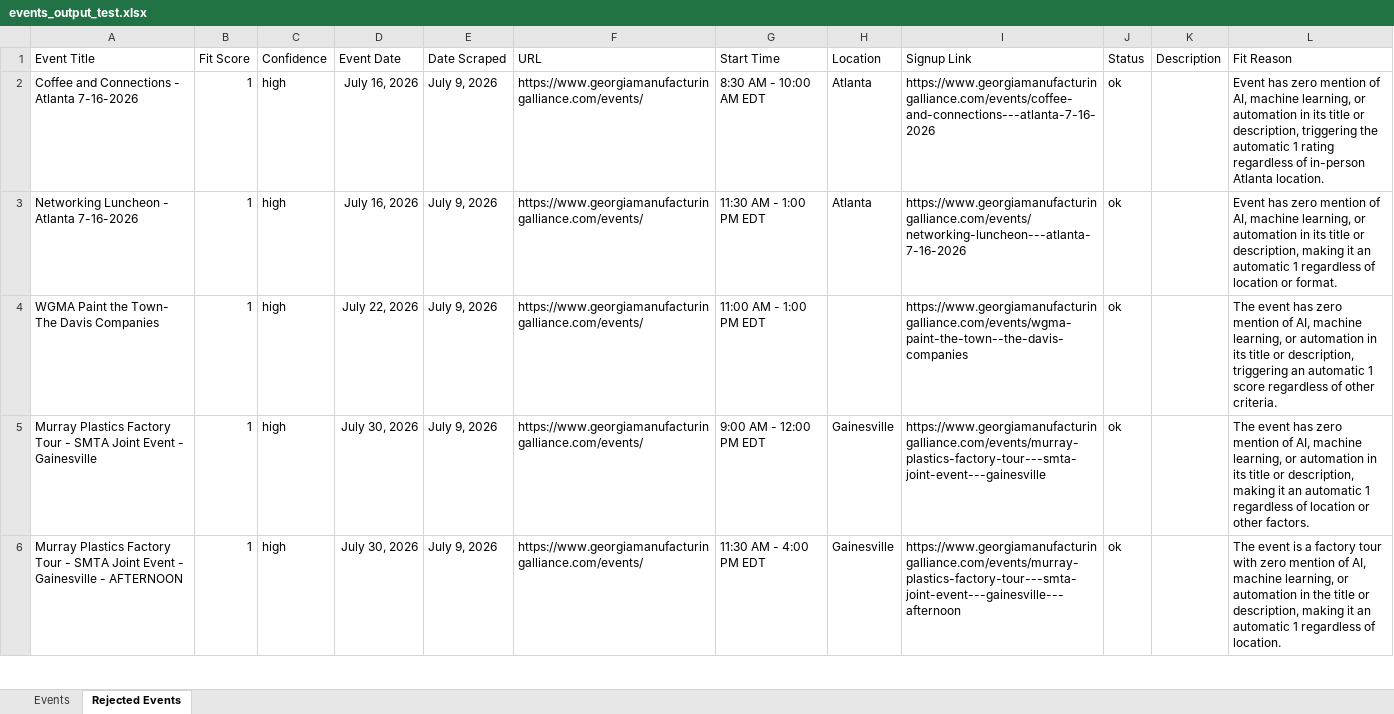
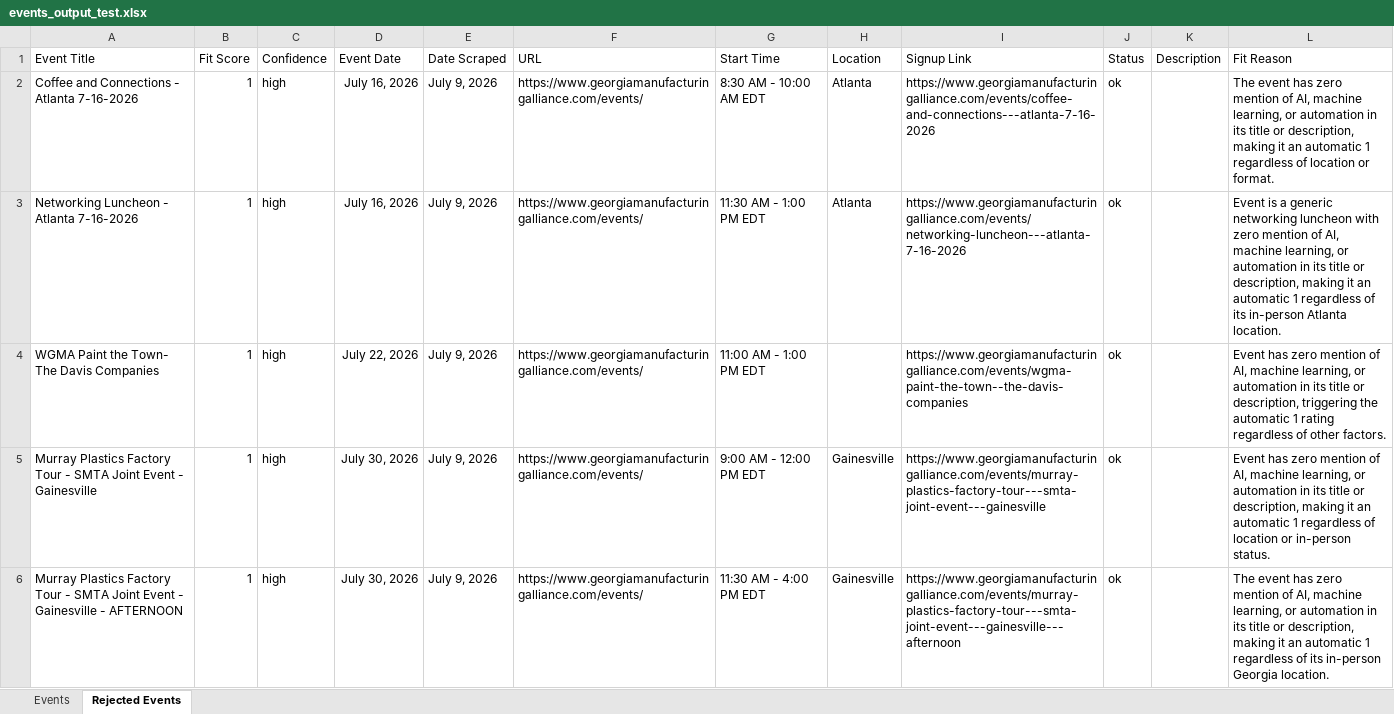
Before and after one commit to isaiah-dietrich/Event_Scraper, an Excel workbook: events_output_test.xlsx, sheet Rejected Events, drawn as a sheet; only a part is shown; values as stored, in another font and other column widths than the file's, no borders; table styles not drawn; the diff covers the shown part only; the diff names each change by its address in the sheet, - before the commit and + after, or states it on an @@ line.

```diff
--- a/events_output_test.xlsx (sheet Rejected Events)
+++ b/events_output_test.xlsx (sheet Rejected Events)
-L2 (Fit Reason): Event has zero mention of AI, machine learning, or automation in its title or description, triggering the automatic 1 rating regardless of in-person Atlanta location.
+L2 (Fit Reason): The event has zero mention of AI, machine learning, or automation in its title or description, making it an automatic 1 regardless of location or format.
-L3 (Fit Reason): Event has zero mention of AI, machine learning, or automation in its title or description, making it an automatic 1 regardless of location or format.
+L3 (Fit Reason): Event is a generic networking luncheon with zero mention of AI, machine learning, or automation in its title or description, making it an automatic 1 regardless of its in-person Atlanta location.
-L4 (Fit Reason): The event has zero mention of AI, machine learning, or automation in its title or description, triggering an automatic 1 score regardless of other criteria.
+L4 (Fit Reason): Event has zero mention of AI, machine learning, or automation in its title or description, triggering the automatic 1 rating regardless of other factors.
-L5 (Fit Reason): The event has zero mention of AI, machine learning, or automation in its title or description, making it an automatic 1 regardless of location or other factors.
+L5 (Fit Reason): Event has zero mention of AI, machine learning, or automation in its title or description, making it an automatic 1 regardless of location or in-person status.
-L6 (Fit Reason): The event is a factory tour with zero mention of AI, machine learning, or automation in the title or description, making it an automatic 1 regardless of location.
+L6 (Fit Reason): The event has zero mention of AI, machine learning, or automation in its title or description, making it an automatic 1 regardless of its in-person Georgia location.
```
Also changed, not shown: 1 removed row and 3 edited cells elsewhere in this sheet, sheet Events, 2 other files.
